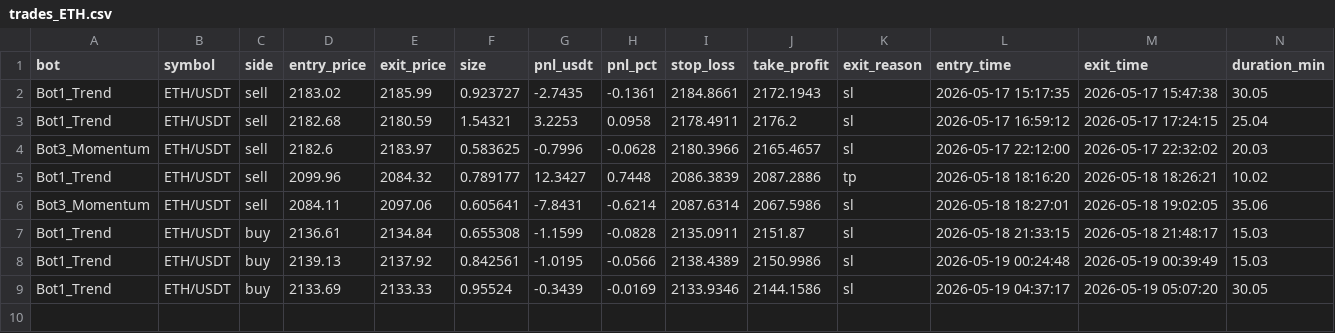
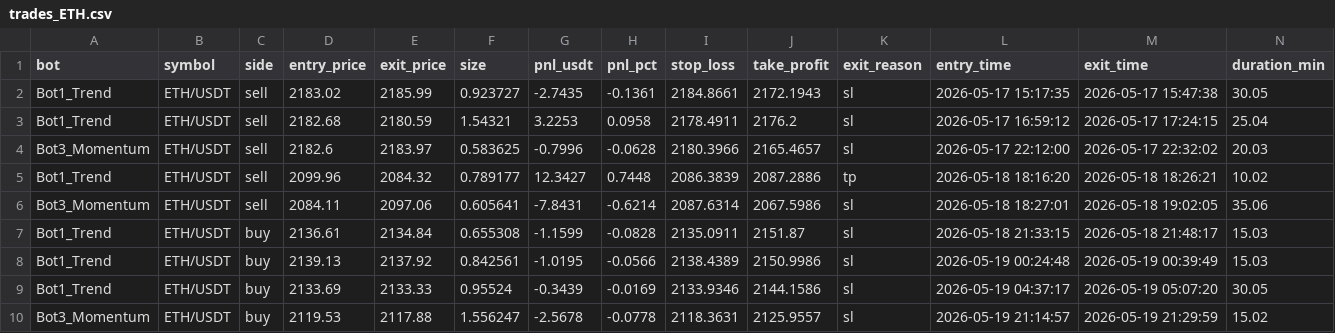
Before and after one commit to Jorjota12/trading_bots, a CSV file: trades_ETH.csv, drawn as a sheet.

Commit message:
update trades_ETH.csv

```diff
--- a/trades_ETH.csv
+++ b/trades_ETH.csv
@@ -9 +9,2 @@ Bot1_Trend,ETH/USDT,buy,2139.13,2137.92,0.842561,-1.0195,-0.0566,2138.4389,2150.
 Bot1_Trend,ETH/USDT,buy,2133.69,2133.33,0.95524,-0.3439,-0.0169,2133.9346,2144.1586,sl,2026-05-19 04:37:17,2026-05-19 05:07:20,30.05
+Bot3_Momentum,ETH/USDT,buy,2119.53,2117.88,1.556247,-2.5678,-0.0778,2118.3631,2125.9557,sl,2026-05-19 21:14:57,2026-05-19 21:29:59,15.02
```
